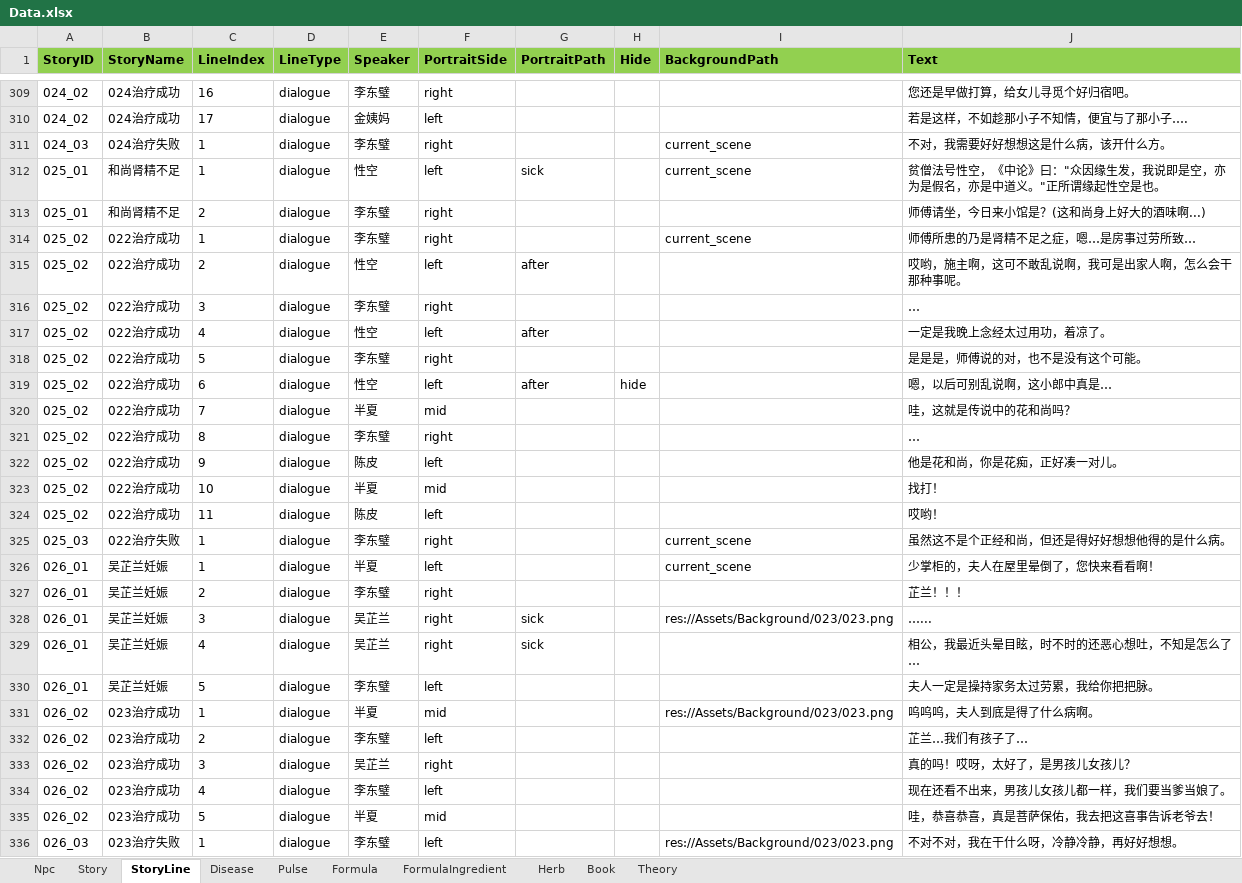
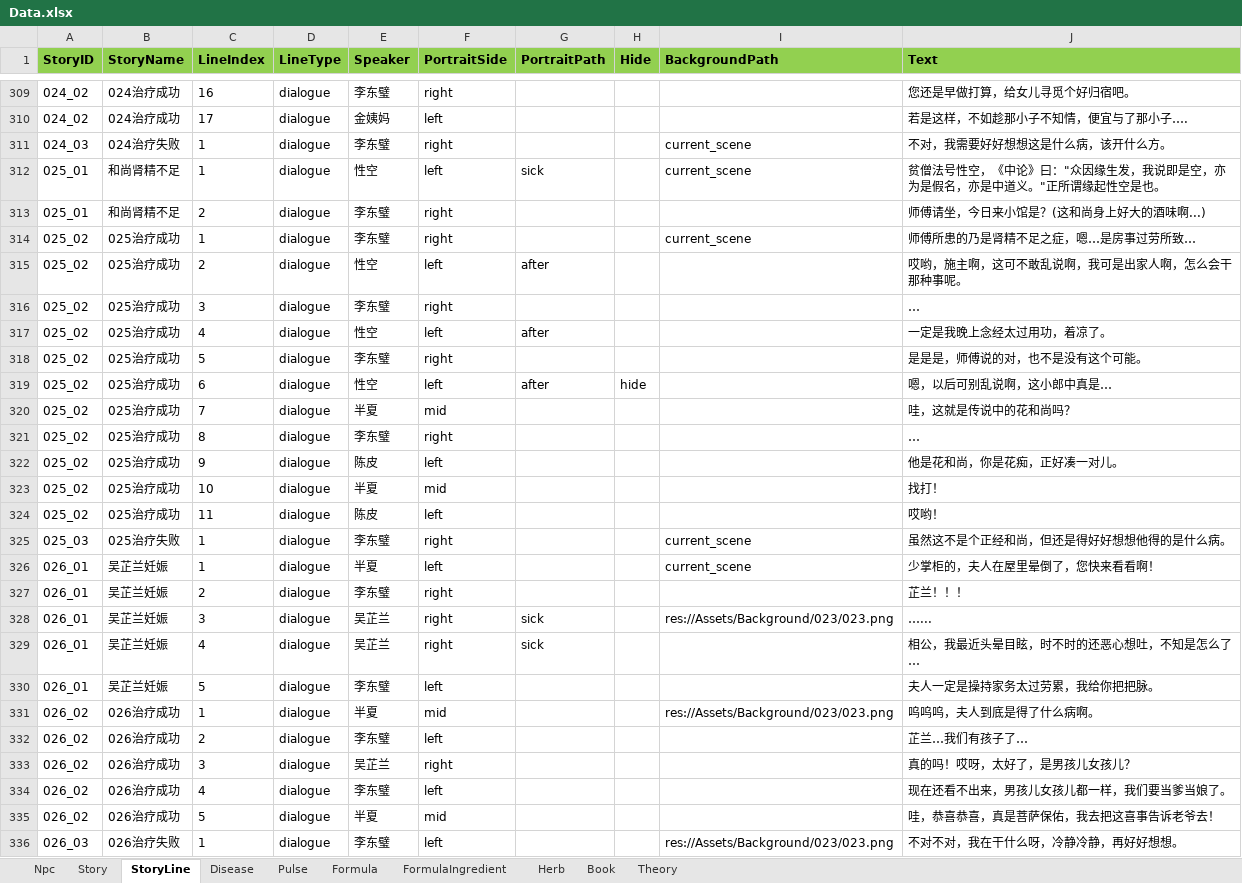
Before and after one commit to lqc19891229/Doctor, an Excel workbook: DataTables/Data.xlsx, sheet StoryLine, drawn as a sheet; only a part is shown, gaps mark what is left out; values as stored, in another font and other column widths than the file's, no borders; the diff names each change by its address in the sheet, - before the commit and + after, or states it on an @@ line.

```diff
--- a/DataTables/Data.xlsx (sheet StoryLine)
+++ b/DataTables/Data.xlsx (sheet StoryLine)
-B314:B324 (StoryName): 022治疗成功
+B314:B324 (StoryName): 025治疗成功
-B325 (StoryName): 022治疗失败
+B325 (StoryName): 025治疗失败
-B331:B335 (StoryName): 023治疗成功
+B331:B335 (StoryName): 026治疗成功
-B336 (StoryName): 023治疗失败
+B336 (StoryName): 026治疗失败
```
Also changed, not shown: sheet Story, DataTables/Data.backup_before_detailtext_import.xlsx, DataTables/DetailText/剧情/025_02治疗成功.xlsx, 3 other files.
